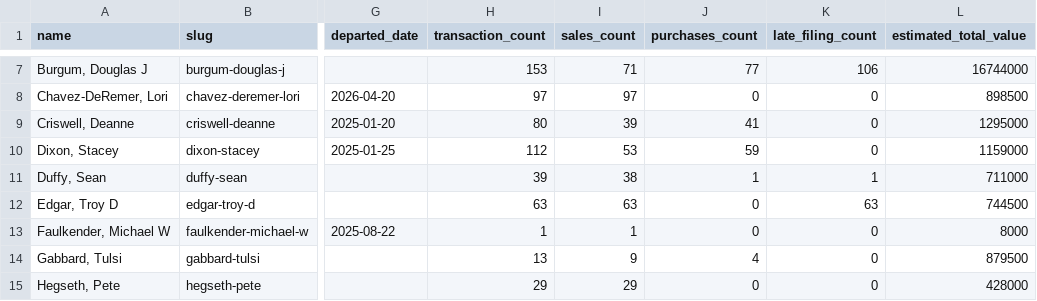
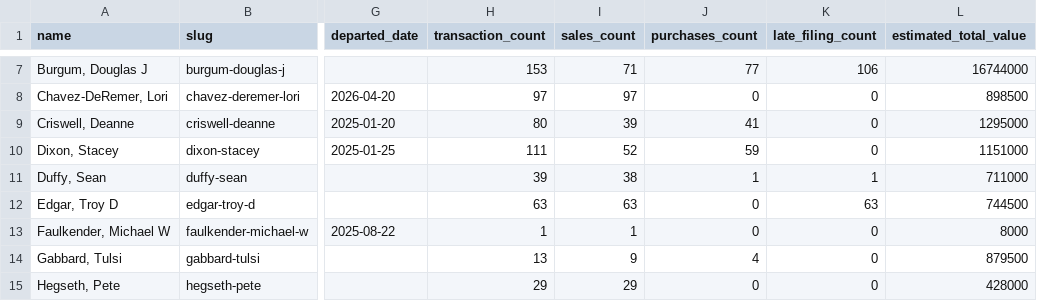
Before and after one commit to tbrown034/open-cabinet, a CSV file: public/data/officials-summary.csv, drawn as a sheet; only a part is shown, gaps mark what is left out; the diff names each change by its address in the sheet, - before the commit and + after, or states it on an @@ line.

```diff
--- a/public/data/officials-summary.csv
+++ b/public/data/officials-summary.csv
-H10 (transaction_count): 112
+H10 (transaction_count): 111
-I10 (sales_count): 53
+I10 (sales_count): 52
-L10 (estimated_total_value): 1159000
+L10 (estimated_total_value): 1151000
```
Also changed, not shown: 11 other files.
